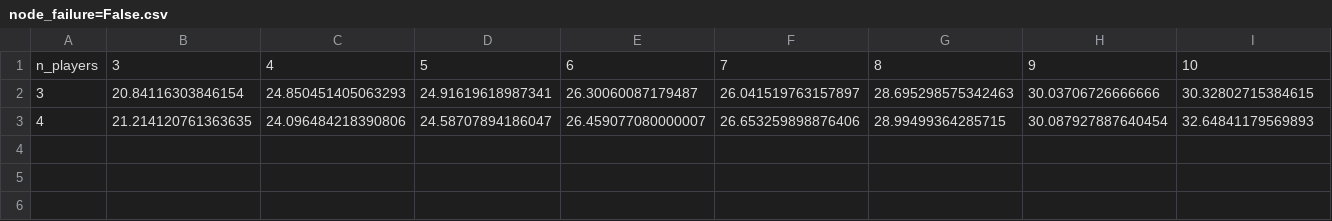
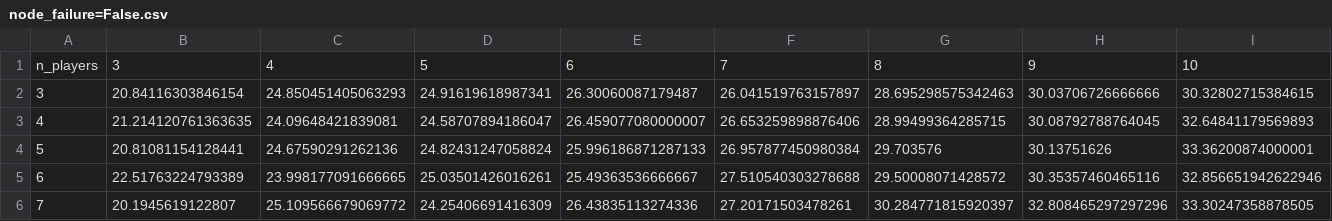
Before and after one commit to olalikeola/lazIR_tag, a CSV file: script/sim_results/node_failure=False.csv, drawn as a sheet.

```diff
--- a/script/sim_results/node_failure=False.csv
+++ b/script/sim_results/node_failure=False.csv
@@ -2,2 +2,5 @@ n_players,3,4,5,6,7,8,9,10
 3,20.84116303846154,24.850451405063293,24.91619618987341,26.30060087179487,26.041519763157897,28.695298575342463,30.03706726666666,30.32802715384615
-4,21.214120761363635,24.096484218390806,24.58707894186047,26.459077080000007,26.653259898876406,28.99499364285715,30.087927887640454,32.64841179569893
+4,21.214120761363635,24.09648421839081,24.58707894186047,26.459077080000007,26.653259898876406,28.99499364285715,30.08792788764045,32.64841179569893
+5,20.81081154128441,24.67590291262136,24.82431247058824,25.996186871287133,26.957877450980384,29.703576,30.13751626,33.36200874000001
+6,22.51763224793389,23.998177091666665,25.03501426016261,25.49363536666667,27.510540303278688,29.50008071428572,30.35357460465116,32.856651942622946
+7,20.1945619122807,25.109566679069772,24.25406691416309,26.43835113274336,27.20171503478261,30.284771815920397,32.808465297297296,33.30247358878505
```
Also changed, not shown: script/sim_results/node_failure=True.csv.
